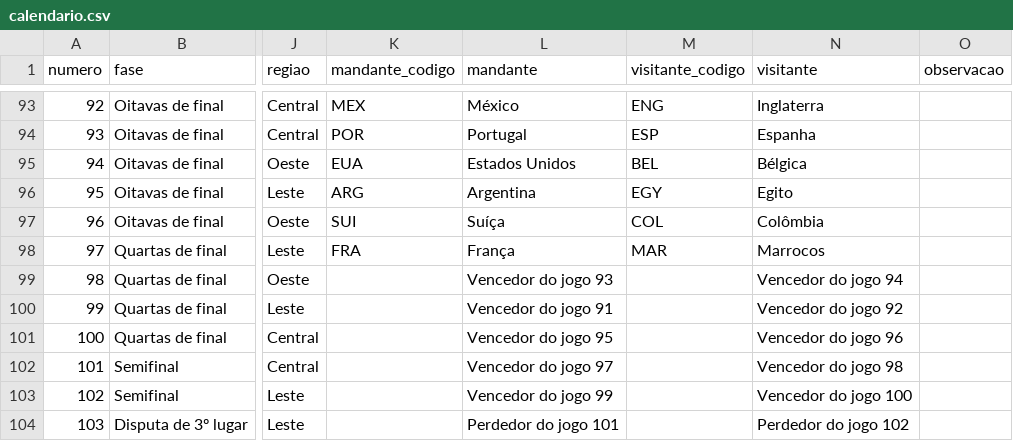
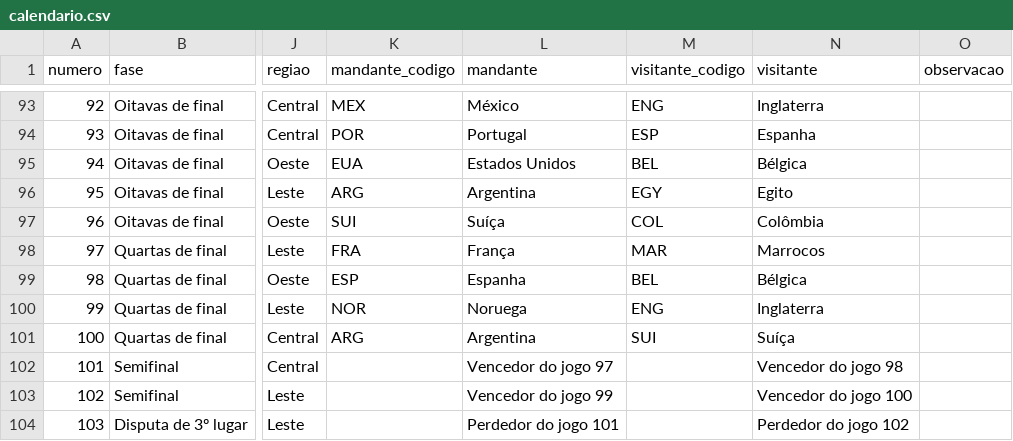
Before and after one commit to BrazilianFootball/WorldCup2026, a CSV file: docs/csv/vis/calendario.csv, drawn as a sheet; only a part is shown, gaps mark what is left out; the diff names each change by its address in the sheet, - before the commit and + after, or states it on an @@ line.

Commit message:
update calendario.csv

```diff
--- a/docs/csv/vis/calendario.csv
+++ b/docs/csv/vis/calendario.csv
-K99 (mandante_codigo): (empty)
+K99 (mandante_codigo): ESP
-L99 (mandante): Vencedor do jogo 93
+L99 (mandante): Espanha
-M99 (visitante_codigo): (empty)
+M99 (visitante_codigo): BEL
-N99 (visitante): Vencedor do jogo 94
+N99 (visitante): Bélgica
-K100 (mandante_codigo): (empty)
+K100 (mandante_codigo): NOR
-L100 (mandante): Vencedor do jogo 91
+L100 (mandante): Noruega
-M100 (visitante_codigo): (empty)
+M100 (visitante_codigo): ENG
-N100 (visitante): Vencedor do jogo 92
+N100 (visitante): Inglaterra
-K101 (mandante_codigo): (empty)
+K101 (mandante_codigo): ARG
-L101 (mandante): Vencedor do jogo 95
+L101 (mandante): Argentina
-M101 (visitante_codigo): (empty)
+M101 (visitante_codigo): SUI
-N101 (visitante): Vencedor do jogo 96
+N101 (visitante): Suíça
```
